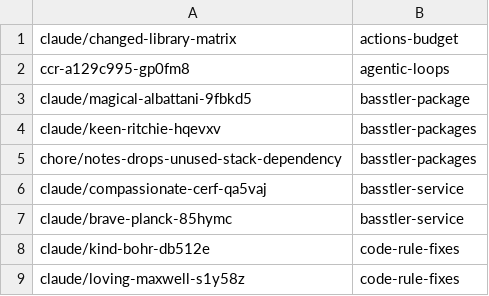
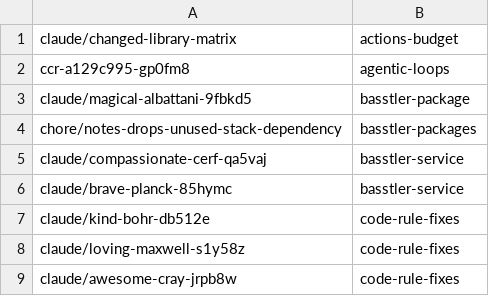
Before and after one commit to KAOS-repositories/basstler, a TSV file: .claude/personal/plans/_generated/branch-index.tsv, drawn as a sheet; only a part is shown; the shorter side is filled out with more unchanged rows; the diff names each change by its address in the sheet, - before the commit and + after, or states it on an @@ line.

Commit message:
Record merged plan items

```diff
--- a/.claude/personal/plans/_generated/branch-index.tsv
+++ b/.claude/personal/plans/_generated/branch-index.tsv
-row 4: claude/keen-ritchie-hqevxv | basstler-packages
```
Also changed, not shown: 1 other file.
